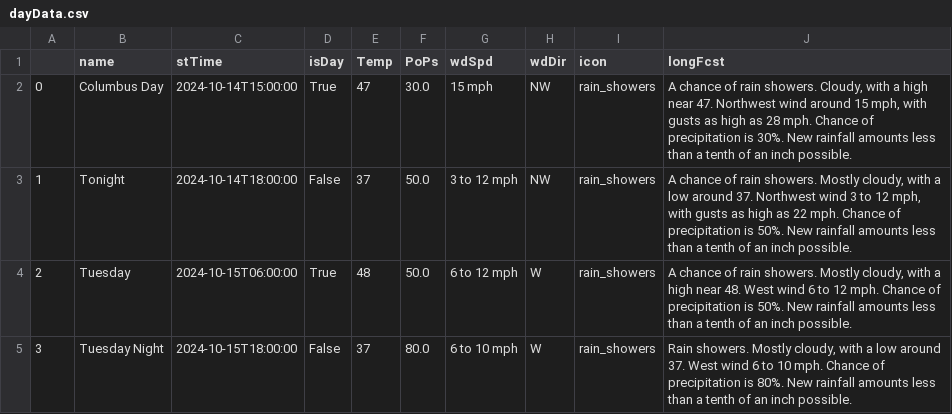
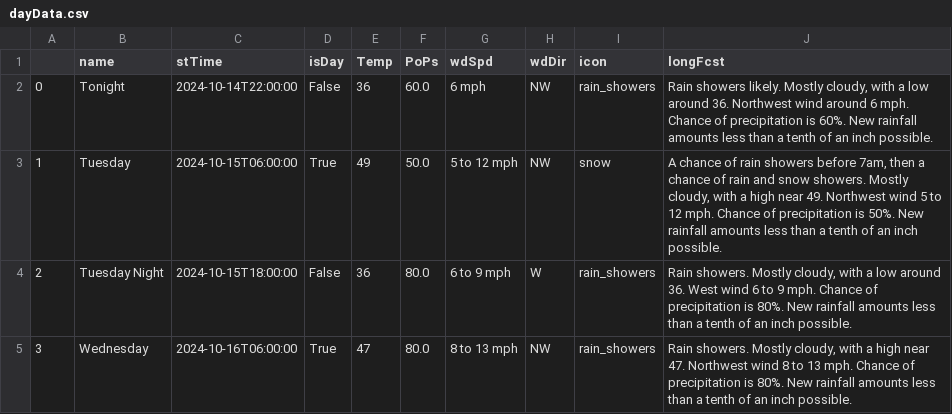
Before and after one commit to avinasharavind/weather-dashboard, a CSV file: static/files/dayData.csv, drawn as a sheet; only a part is shown; the diff covers the shown part only.

```diff
--- a/static/files/dayData.csv
+++ b/static/files/dayData.csv
@@ -1,5 +1,5 @@
 ,name,stTime,isDay,Temp,PoPs,wdSpd,wdDir,icon,longFcst
-0,Columbus Day,2024-10-14T15:00:00,True,47,30.0,15 mph,NW,rain_showers,"A chance of rain showers. Cloudy, with a high near 47. Northwest wind around 15 mph, with gusts as high as 28 mph. Chance of precipitation is 30%. New rainfall amounts less than a tenth of an inch possible."
-1,Tonight,2024-10-14T18:00:00,False,37,50.0,3 to 12 mph,NW,rain_showers,"A chance of rain showers. Mostly cloudy, with a low around 37. Northwest wind 3 to 12 mph, with gusts as high as 22 mph. Chance of precipitation is 50%. New rainfall amounts less than a tenth of an inch possible."
-2,Tuesday,2024-10-15T06:00:00,True,48,50.0,6 to 12 mph,W,rain_showers,"A chance of rain showers. Mostly cloudy, with a high near 48. West wind 6 to 12 mph. Chance of precipitation is 50%. New rainfall amounts less than a tenth of an inch possible."
-3,Tuesday Night,2024-10-15T18:00:00,False,37,80.0,6 to 10 mph,W,rain_showers,"Rain showers. Mostly cloudy, with a low around 37. West wind 6 to 10 mph. Chance of precipitation is 80%. New rainfall amounts less than a tenth of an inch possible."
+0,Tonight,2024-10-14T22:00:00,False,36,60.0,6 mph,NW,rain_showers,"Rain showers likely. Mostly cloudy, with a low around 36. Northwest wind around 6 mph. Chance of precipitation is 60%. New rainfall amounts less than a tenth of an inch possible."
+1,Tuesday,2024-10-15T06:00:00,True,49,50.0,5 to 12 mph,NW,snow,"A chance of rain showers before 7am, then a chance of rain and snow showers. Mostly cloudy, with a high near 49. Northwest wind 5 to 12 mph. Chance of precipitation is 50%. New rainfall amounts less than a tenth of an inch possible."
+2,Tuesday Night,2024-10-15T18:00:00,False,36,80.0,6 to 9 mph,W,rain_showers,"Rain showers. Mostly cloudy, with a low around 36. West wind 6 to 9 mph. Chance of precipitation is 80%. New rainfall amounts less than a tenth of an inch possible."
+3,Wednesday,2024-10-16T06:00:00,True,47,80.0,8 to 13 mph,NW,rain_showers,"Rain showers. Mostly cloudy, with a high near 47. Northwest wind 8 to 13 mph. Chance of precipitation is 80%. New rainfall amounts less than a tenth of an inch possible."
```
Also changed, not shown: 73 edited cells elsewhere in this file, static/files/hourData.csv, 3 other files.
